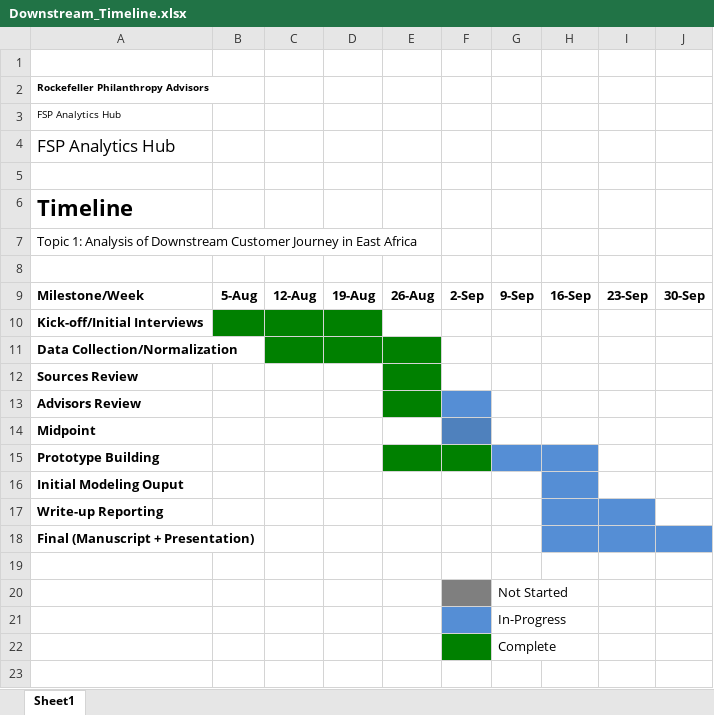
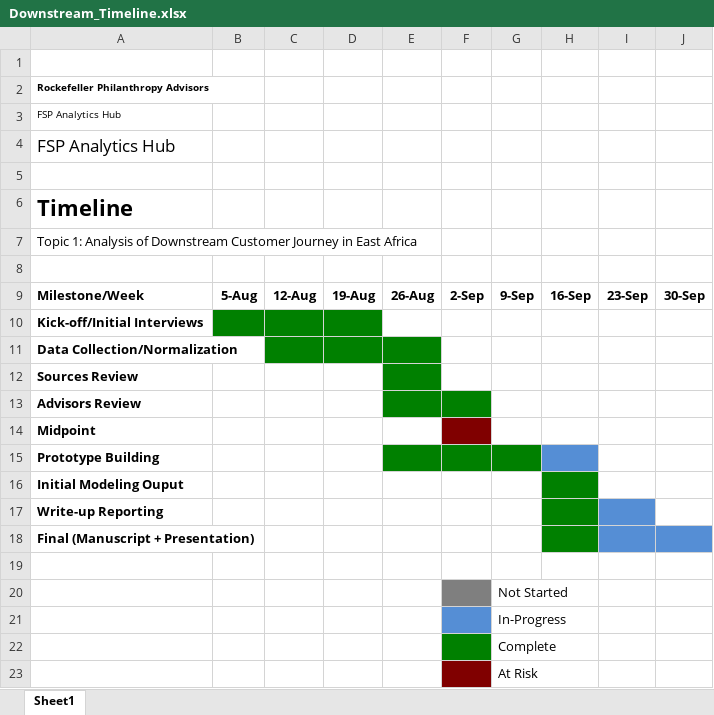
Before and after one commit to cturner500/DoPLER, an Excel workbook: Downstream_Timeline.xlsx, sheet Sheet1, drawn as a sheet; values as stored, in another font and other column widths than the file's, no borders; charts and pictures not drawn; the diff names each change by its address in the sheet, - before the commit and + after, or states it on an @@ line.

```diff
--- a/Downstream_Timeline.xlsx (sheet Sheet1)
+++ b/Downstream_Timeline.xlsx (sheet Sheet1)
-F13 fill: #558ED5
+F13 fill: #008000
-F14 fill: #4F81BD
+F14 fill: #800000
-G15 fill: #558ED5
+G15 fill: #008000
-H16:H18 fill: #558ED5
+H16:H18 fill: #008000
+row 23:  |  |  |  |  |  | At Risk
```
Also changed, not shown: 1 other file.
